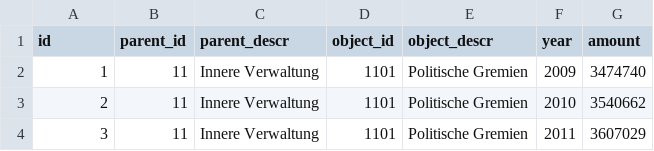
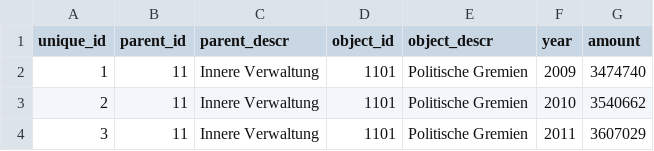
Before and after one commit to the-infinity/Offenes-Bochum, a CSV file: haushalt-bochum-10-2011-denormalized.csv, drawn as a sheet; only a part is shown.

```diff
--- a/haushalt-bochum-10-2011-denormalized.csv
+++ b/haushalt-bochum-10-2011-denormalized.csv
@@ -1,2 +1,2 @@
-id,parent_id,parent_descr,object_id,object_descr,year,amount
+unique_id,parent_id,parent_descr,object_id,object_descr,year,amount
 1,11,"Innere Verwaltung",1101,"Politische Gremien",2009,3474740
```
Also changed, not shown: 1 other file.
